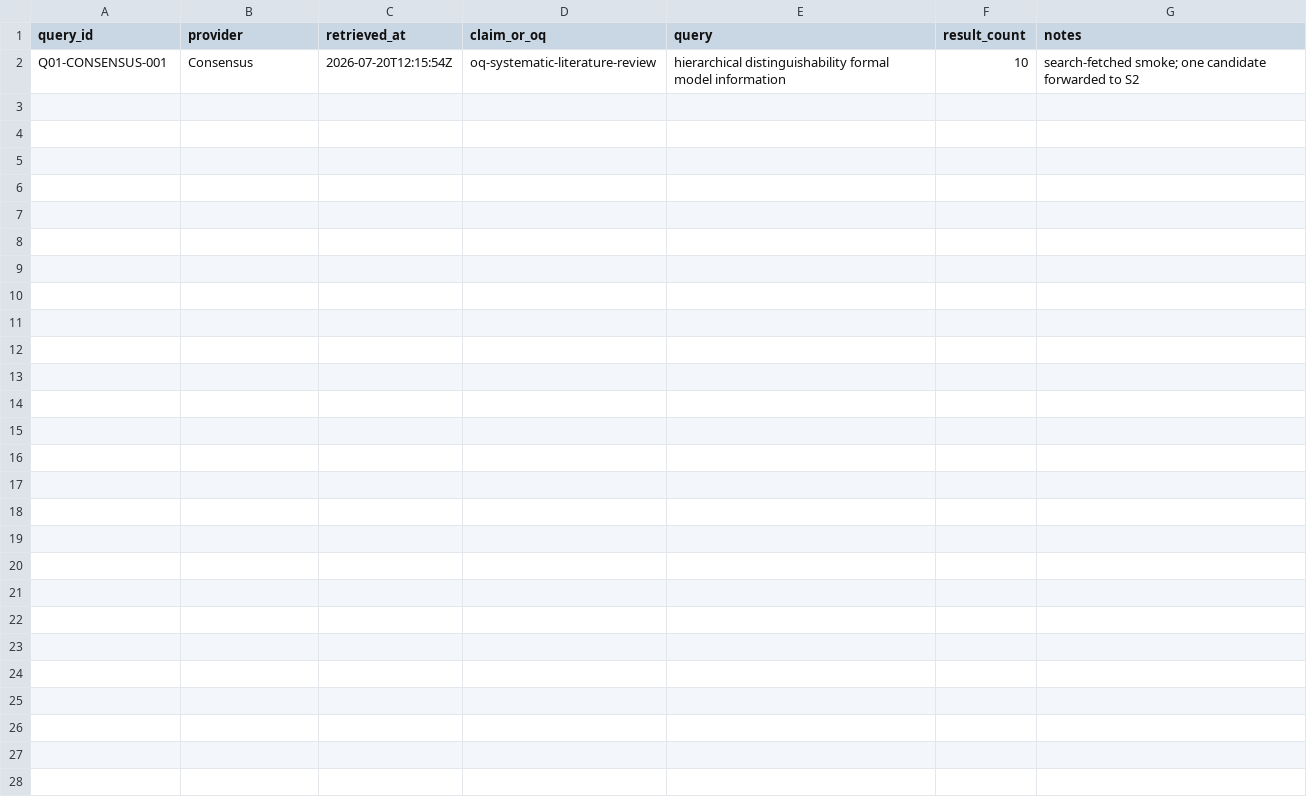
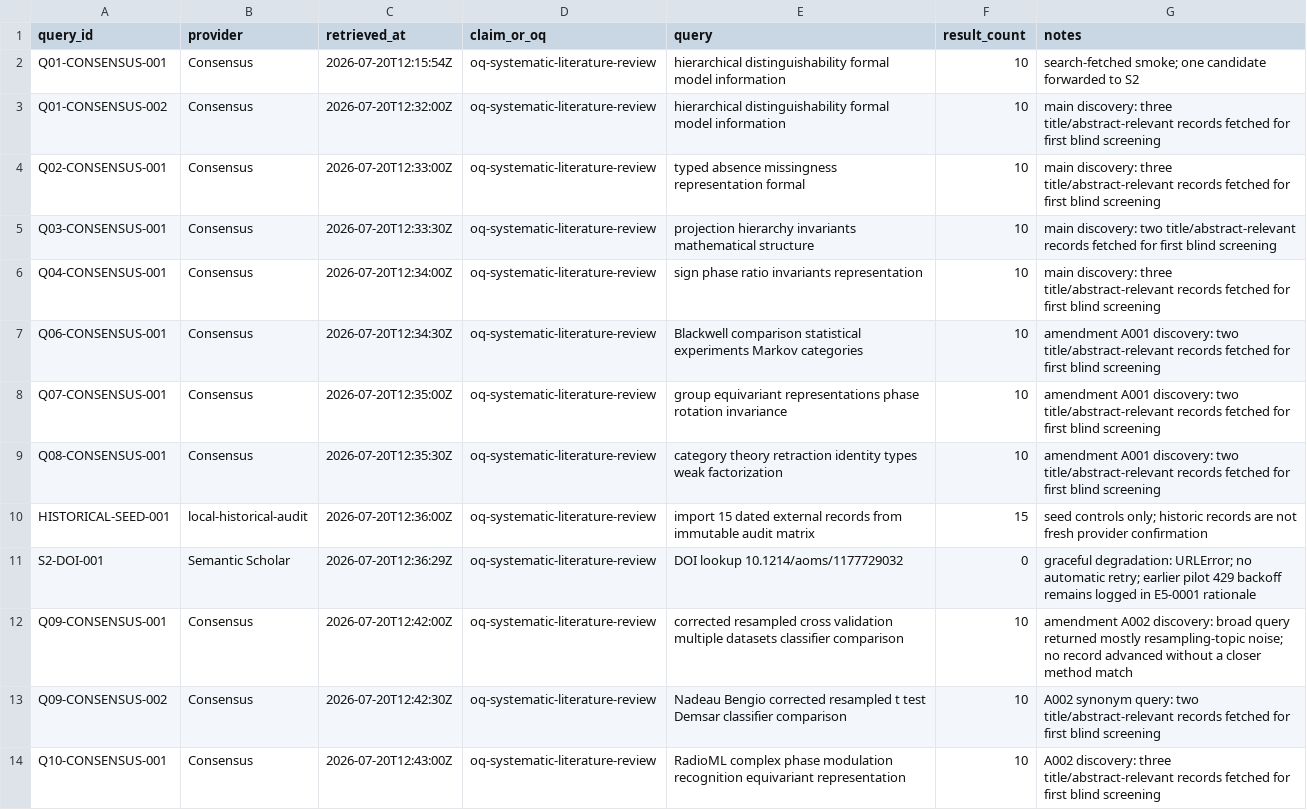
Before and after one commit to mcdos529665-gif/FTS-Validation, a TSV file: work/v14_rebuild/e5_literature_review/SEARCH_LOG.tsv, drawn as a sheet; the diff names each change by its address in the sheet, - before the commit and + after, or states it on an @@ line.

Commit message:
research: start E5 full-canon literature review

```diff
--- a/work/v14_rebuild/e5_literature_review/SEARCH_LOG.tsv
+++ b/work/v14_rebuild/e5_literature_review/SEARCH_LOG.tsv
+row 3: Q01-CONSENSUS-002 | Consensus | 2026-07-20T12:32:00Z | oq-systematic-literature-review | hierarchical distinguishability formal model information | 10 | main discovery: three title/abstract-relevant records fetched for first blind screening
+row 4: Q02-CONSENSUS-001 | Consensus | 2026-07-20T12:33:00Z | oq-systematic-literature-review | typed absence missingness representation formal | 10 | main discovery: three title/abstract-relevant records fetched for first blind screening
+row 5: Q03-CONSENSUS-001 | Consensus | 2026-07-20T12:33:30Z | oq-systematic-literature-review | projection hierarchy invariants mathematical structure | 10 | main discovery: two title/abstract-relevant records fetched for first blind screening
+row 6: Q04-CONSENSUS-001 | Consensus | 2026-07-20T12:34:00Z | oq-systematic-literature-review | sign phase ratio invariants representation | 10 | main discovery: three title/abstract-relevant records fetched for first blind screening
+row 7: Q06-CONSENSUS-001 | Consensus | 2026-07-20T12:34:30Z | oq-systematic-literature-review | Blackwell comparison statistical experiments Markov categories | 10 | amendment A001 discovery: two title/abstract-relevant records fetched for first blind screening
+row 8: Q07-CONSENSUS-001 | Consensus | 2026-07-20T12:35:00Z | oq-systematic-literature-review | group equivariant representations phase rotation invariance | 10 | amendment A001 discovery: two title/abstract-relevant records fetched for first blind screening
+row 9: Q08-CONSENSUS-001 | Consensus | 2026-07-20T12:35:30Z | oq-systematic-literature-review | category theory retraction identity types weak factorization | 10 | amendment A001 discovery: two title/abstract-relevant records fetched for first blind screening
+row 10: HISTORICAL-SEED-001 | local-historical-audit | 2026-07-20T12:36:00Z | oq-systematic-literature-review | import 15 dated external records from immutable audit matrix | 15 | seed controls only; historic records are not fresh provider confirmation
+row 11: S2-DOI-001 | Semantic Scholar | 2026-07-20T12:36:29Z | oq-systematic-literature-review | DOI lookup 10.1214/aoms/1177729032 | 0 | graceful degradation: URLError; no automatic retry; earlier pilot 429 backoff remains logged in E5-0001 rationale
+row 12: Q09-CONSENSUS-001 | Consensus | 2026-07-20T12:42:00Z | oq-systematic-literature-review | corrected resampled cross validation multiple datasets classifier comparison | 10 | amendment A002 discovery: broad query returned mostly resampling-topic noise; no record advanced without a closer method match
+row 13: Q09-CONSENSUS-002 | Consensus | 2026-07-20T12:42:30Z | oq-systematic-literature-review | Nadeau Bengio corrected resampled t test Demsar classifier comparison | 10 | A002 synonym query: two title/abstract-relevant records fetched for first blind screening
+row 14: Q10-CONSENSUS-001 | Consensus | 2026-07-20T12:43:00Z | oq-systematic-literature-review | RadioML complex phase modulation recognition equivariant representation | 10 | A002 discovery: three title/abstract-relevant records fetched for first blind screening
```
Also changed, not shown: 12 other files.
